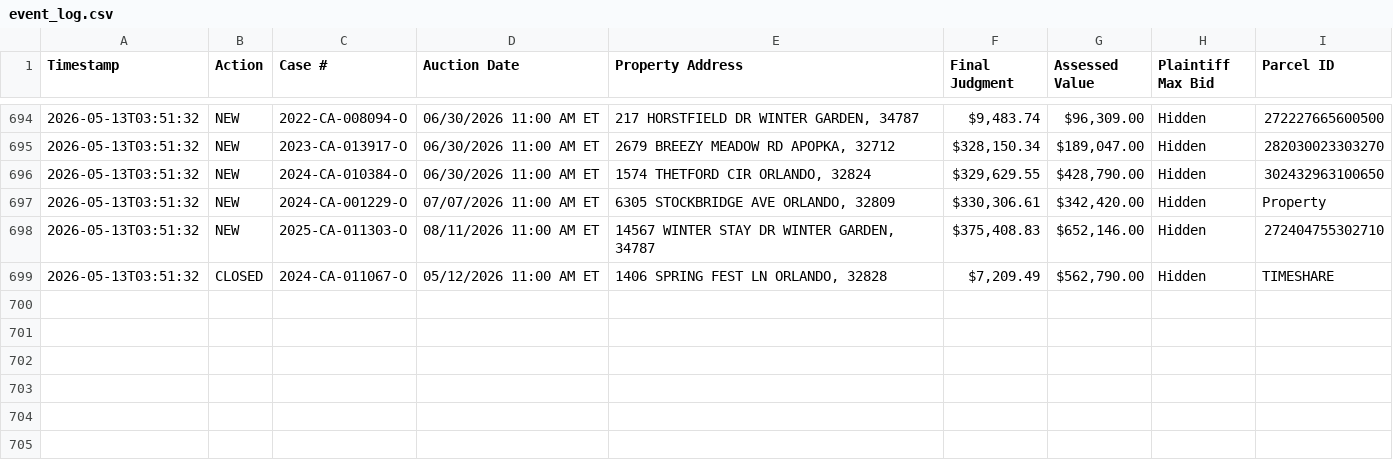
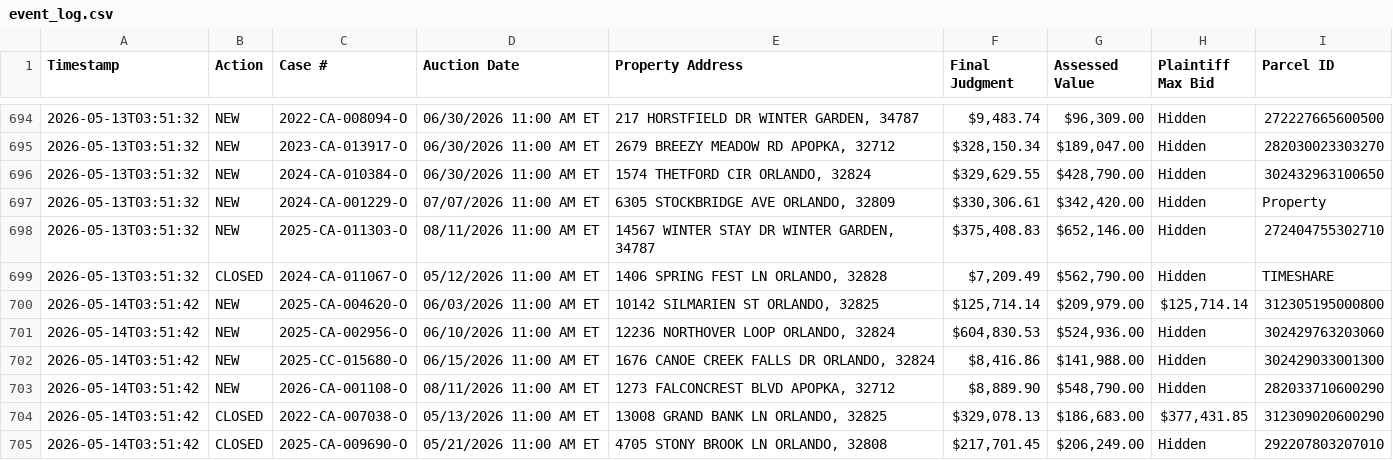
Before and after one commit to figlesias7/Realforeclose-Orange, a CSV file: data/event_log.csv, drawn as a sheet; only a part is shown, gaps mark what is left out; the diff names each change by its address in the sheet, - before the commit and + after, or states it on an @@ line.

```diff
--- a/data/event_log.csv
+++ b/data/event_log.csv
+row 700: 2026-05-14T03:51:42 | NEW | 2025-CA-004620-O | 06/03/2026 11:00 AM ET | 10142 SILMARIEN ST ORLANDO, 32825 | $125,714.14 | $209,979.00 | $125,714.14 | 312305195000800
+row 701: 2026-05-14T03:51:42 | NEW | 2025-CA-002956-O | 06/10/2026 11:00 AM ET | 12236 NORTHOVER LOOP ORLANDO, 32824 | $604,830.53 | $524,936.00 | Hidden | 302429763203060
+row 702: 2026-05-14T03:51:42 | NEW | 2025-CC-015680-O | 06/15/2026 11:00 AM ET | 1676 CANOE CREEK FALLS DR ORLANDO, 32824 | $8,416.86 | $141,988.00 | Hidden | 302429033001300
+row 703: 2026-05-14T03:51:42 | NEW | 2026-CA-001108-O | 08/11/2026 11:00 AM ET | 1273 FALCONCREST BLVD APOPKA, 32712 | $8,889.90 | $548,790.00 | Hidden | 282033710600290
+row 704: 2026-05-14T03:51:42 | CLOSED | 2022-CA-007038-O | 05/13/2026 11:00 AM ET | 13008 GRAND BANK LN ORLANDO, 32825 | $329,078.13 | $186,683.00 | $377,431.85 | 312309020600290
+row 705: 2026-05-14T03:51:42 | CLOSED | 2025-CA-009690-O | 05/21/2026 11:00 AM ET | 4705 STONY BROOK LN ORLANDO, 32808 | $217,701.45 | $206,249.00 | Hidden | 292207803207010
```
Also changed, not shown: data/all_seen.csv, 3 other files.
